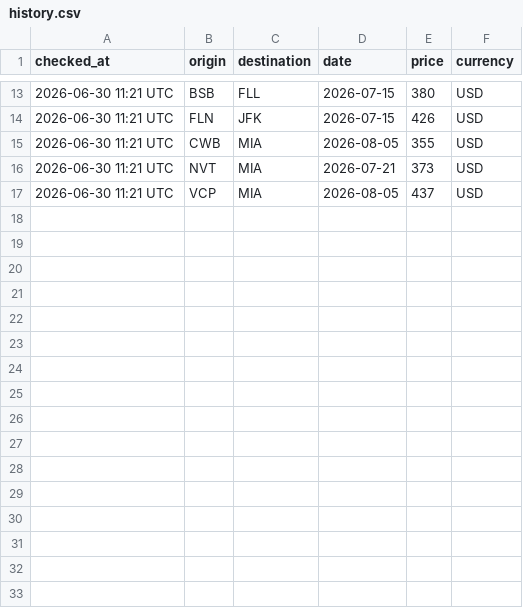
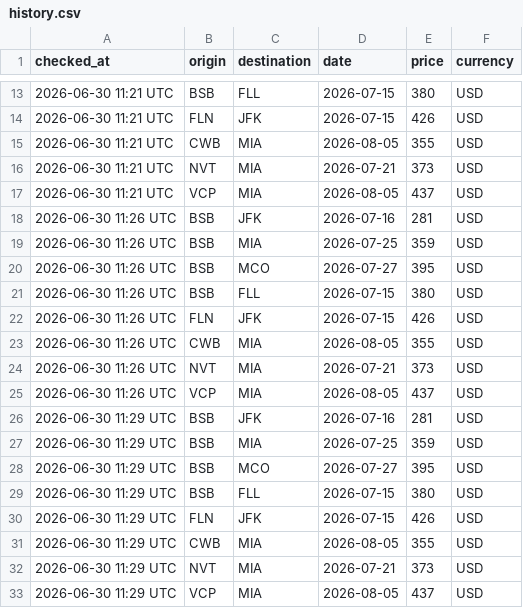
Before and after one commit to kassyocssantos-gif/flight-monitor, a CSV file: history.csv, drawn as a sheet; only a part is shown, gaps mark what is left out.

```diff
--- a/history.csv
+++ b/history.csv
@@ -17 +17,17 @@ checked_at,origin,destination,date,price,currency
 2026-06-30 11:21 UTC,VCP,MIA,2026-08-05,437,USD
+2026-06-30 11:26 UTC,BSB,JFK,2026-07-16,281,USD
+2026-06-30 11:26 UTC,BSB,MIA,2026-07-25,359,USD
+2026-06-30 11:26 UTC,BSB,MCO,2026-07-27,395,USD
+2026-06-30 11:26 UTC,BSB,FLL,2026-07-15,380,USD
+2026-06-30 11:26 UTC,FLN,JFK,2026-07-15,426,USD
+2026-06-30 11:26 UTC,CWB,MIA,2026-08-05,355,USD
+2026-06-30 11:26 UTC,NVT,MIA,2026-07-21,373,USD
+2026-06-30 11:26 UTC,VCP,MIA,2026-08-05,437,USD
+2026-06-30 11:29 UTC,BSB,JFK,2026-07-16,281,USD
+2026-06-30 11:29 UTC,BSB,MIA,2026-07-25,359,USD
+2026-06-30 11:29 UTC,BSB,MCO,2026-07-27,395,USD
+2026-06-30 11:29 UTC,BSB,FLL,2026-07-15,380,USD
+2026-06-30 11:29 UTC,FLN,JFK,2026-07-15,426,USD
+2026-06-30 11:29 UTC,CWB,MIA,2026-08-05,355,USD
+2026-06-30 11:29 UTC,NVT,MIA,2026-07-21,373,USD
+2026-06-30 11:29 UTC,VCP,MIA,2026-08-05,437,USD
```
Also changed, not shown: 5 other files.
